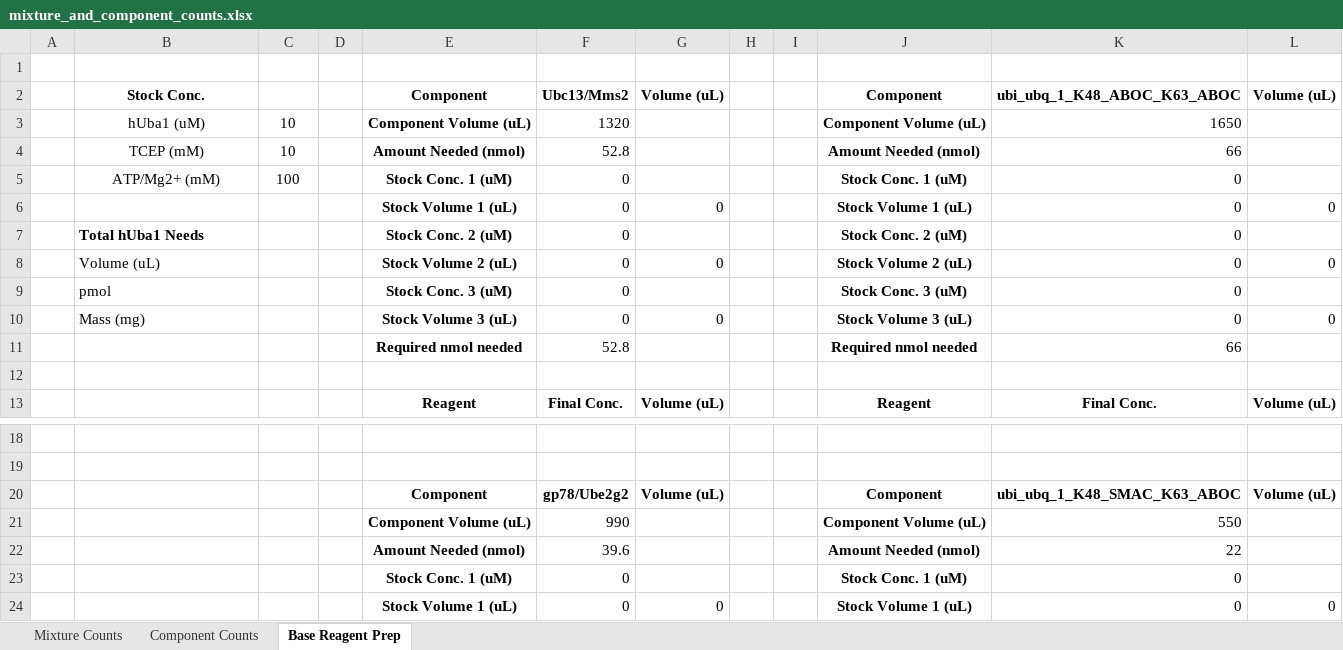
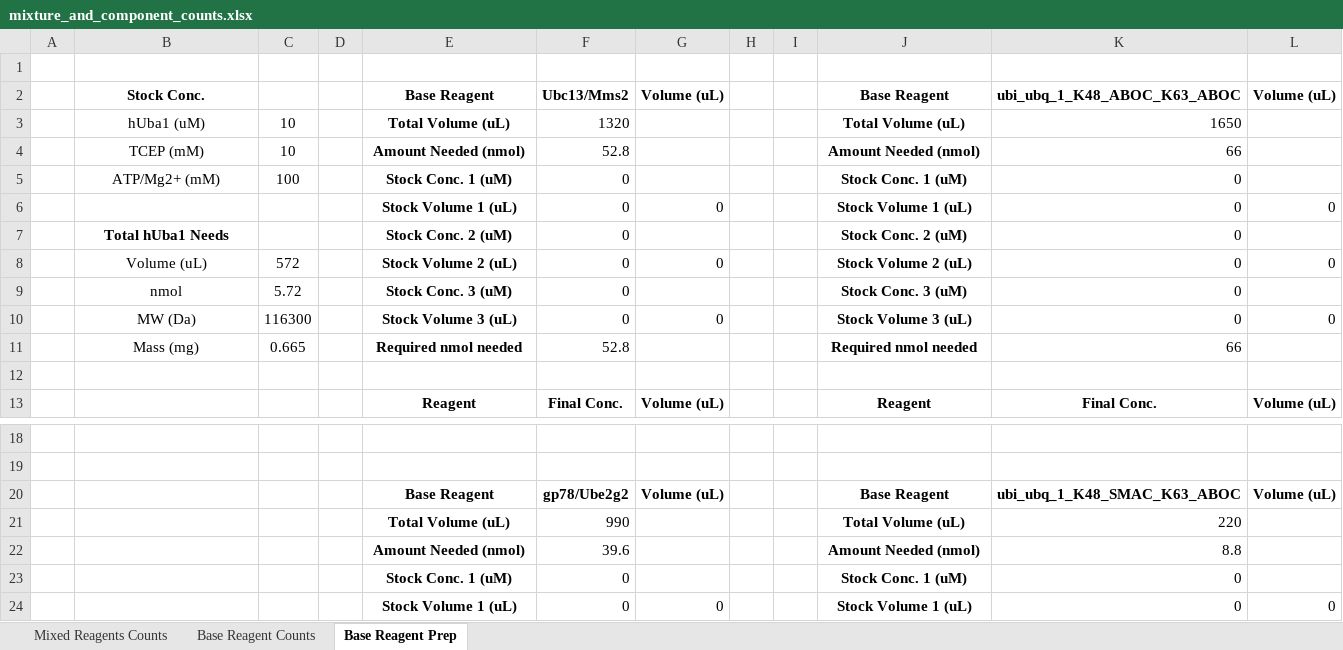
Before and after one commit to erickummelstedt/ubiquitinformatics, an Excel workbook: mixture_and_component_counts.xlsx, sheet Base Reagent Prep, drawn as a sheet; only a part is shown, gaps mark what is left out; values as stored, in another font and other column widths than the file's, no borders; removed rows and columns are numbered as before the commit, all else as after; the diff covers the shown part only; the diff names each change by its address in the sheet, - before the commit and + after, or states it on an @@ line.

```diff
--- a/mixture_and_component_counts.xlsx (sheet Base Reagent Prep)
+++ b/mixture_and_component_counts.xlsx (sheet Base Reagent Prep)
-sheet tab: Mixture Counts
+sheet tab: Mixed Reagents Counts
-sheet tab: Component Counts
+sheet tab: Base Reagent Counts
-E2: Component
+E2: Base Reagent
-J2: Component
+J2: Base Reagent
-E3: Component Volume (uL)
+E3: Total Volume (uL)
-J3: Component Volume (uL)
+J3: Total Volume (uL)
-B7:B10 alignment: left
+B7:B10 alignment: center
-C8: (empty)
+C8: 572
-B9: pmol
+B9: nmol
-C9: (empty)
+C9: 5.72
-B10: Mass (mg)
+B10: MW (Da)
-C10: (empty)
+C10: 116300
-B11: (empty)
+B11: Mass (mg)
-C11: (empty)
+C11: 0.665
-E20: Component
+E20: Base Reagent
-J20: Component
+J20: Base Reagent
-row 21:  |  |  |  | Component Volume (uL) | 990 |  |  |  | Component Volume (uL) | 550
+row 21:  |  |  |  | Total Volume (uL) | 990 |  |  |  | Total Volume (uL) | 220
-K22: 22
+K22: 8.8
```
Also changed, not shown: 4 added rows, 4 removed rows and 22 edited cells elsewhere in this sheet, sheet Base Reagent Counts, sheet Mixed Reagents Counts, formulas that keep their value, 2 other files.
